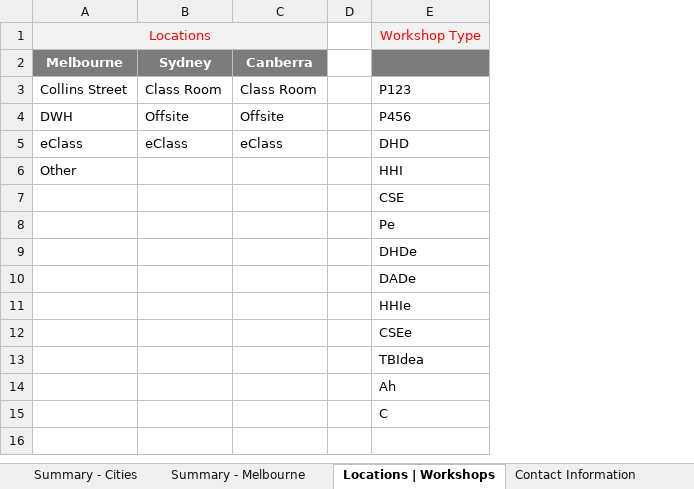
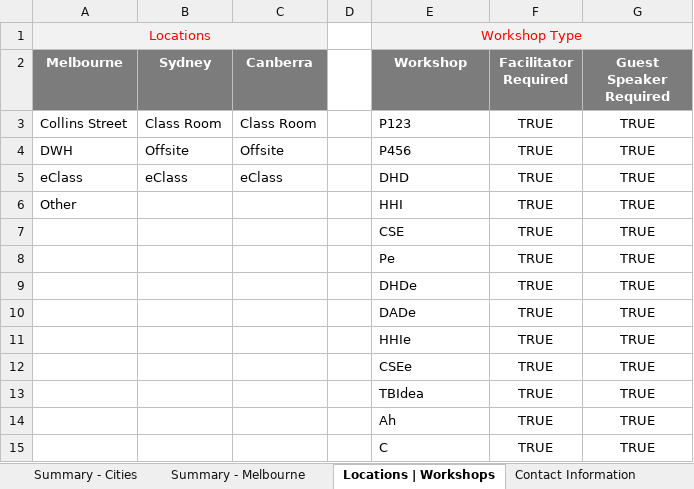
Before and after one commit to omjadas/swen90014-2019-bi-bilby, an Excel workbook: src/ExcelSheetIO/BigIssueRostering.xlsx, sheet Locations | Workshops, drawn as a sheet; values as stored, in another font and other column widths than the file's, no borders; the diff names each change by its address in the sheet, - before the commit and + after, or states it on an @@ line.

Commit message:
updated excel

```diff
--- a/src/ExcelSheetIO/BigIssueRostering.xlsx (sheet Locations | Workshops)
+++ b/src/ExcelSheetIO/BigIssueRostering.xlsx (sheet Locations | Workshops)
+column F (Facilitator Required), rows 3-15: all TRUE
+column G (Guest Speaker Required), rows 3-15: all TRUE
+E1:G1 merged
-E2: (empty)
+E2: Workshop
```
Also changed, not shown: sheet Melbourne.
